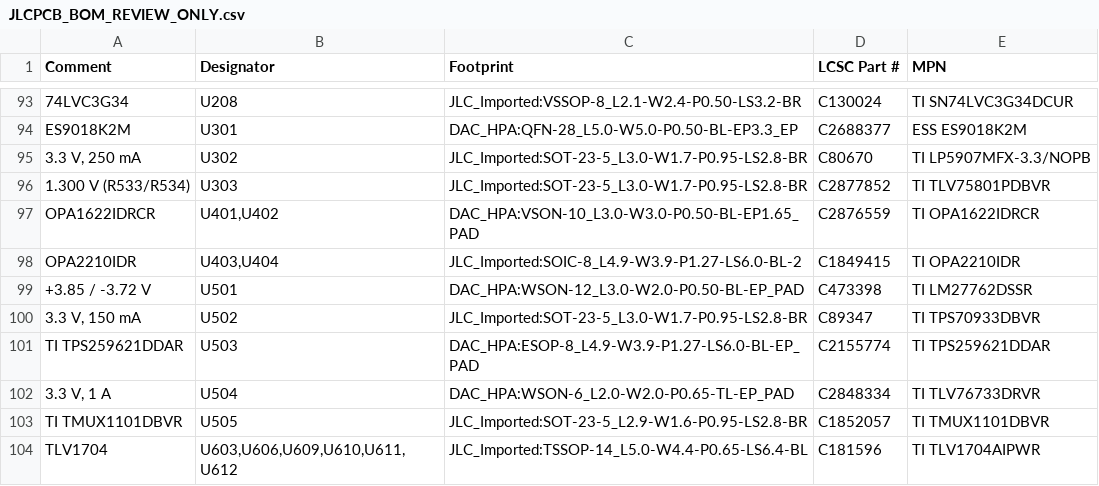
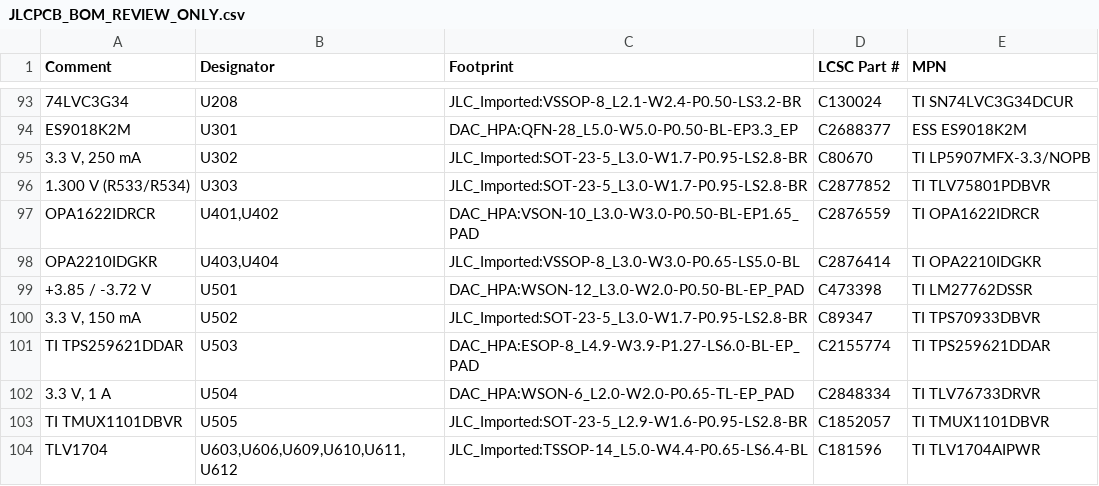
Before and after one commit to ooyang0325/Hi-Res-DAC, a CSV file: hardware/JLCPCB_BOM_REVIEW_ONLY.csv, drawn as a sheet; only a part is shown, gaps mark what is left out.

```diff
--- a/hardware/JLCPCB_BOM_REVIEW_ONLY.csv
+++ b/hardware/JLCPCB_BOM_REVIEW_ONLY.csv
@@ -97,3 +97,3 @@ ES9018K2M,U301,DAC_HPA:QFN-28_L5.0-W5.0-P0.50-BL-EP3.3_EP,C2688377,ESS ES9018K2M
 OPA1622IDRCR,"U401,U402",DAC_HPA:VSON-10_L3.0-W3.0-P0.50-BL-EP1.65_PAD,C2876559,TI OPA1622IDRCR
-OPA2210IDR,"U403,U404",JLC_Imported:SOIC-8_L4.9-W3.9-P1.27-LS6.0-BL-2,C1849415,TI OPA2210IDR
+OPA2210IDGKR,"U403,U404",JLC_Imported:VSSOP-8_L3.0-W3.0-P0.65-LS5.0-BL,C2876414,TI OPA2210IDGKR
 +3.85 / -3.72 V,U501,DAC_HPA:WSON-12_L3.0-W2.0-P0.50-BL-EP_PAD,C473398,TI LM27762DSSR
```
Also changed, not shown: 25 other files.
